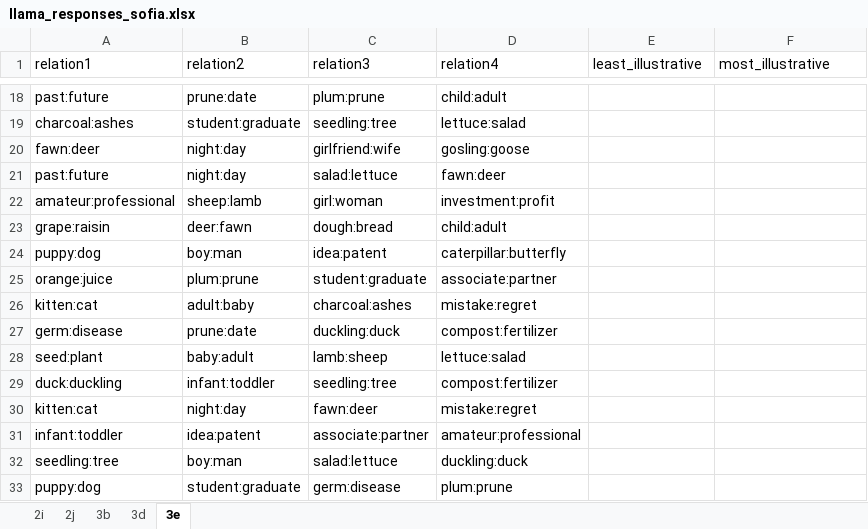
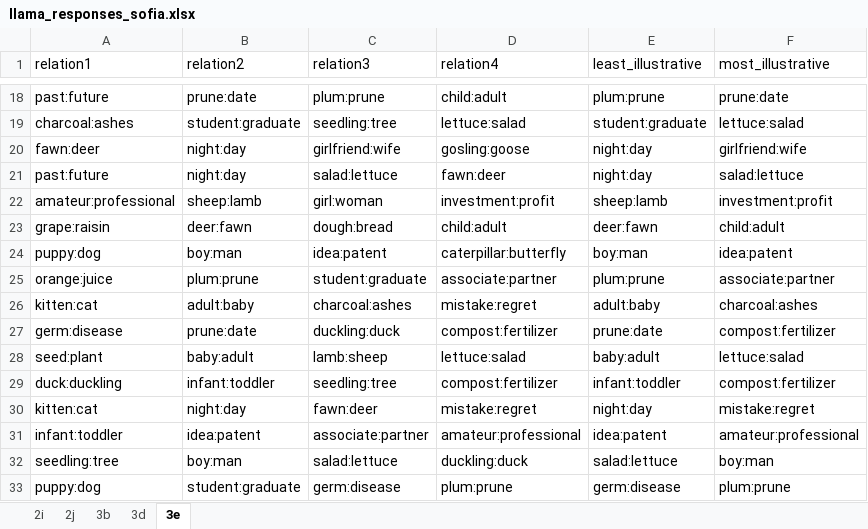
Before and after one commit to sofiapopetrogu/Llama2_Analogical_reasoning, an Excel workbook: Maxdiff-llama-answers/llama_responses_sofia.xlsx, sheet 3e, drawn as a sheet; only a part is shown, gaps mark what is left out; values as stored, in another font and other column widths than the file's, no borders; the diff covers the shown part only; the diff names each change by its address in the sheet, - before the commit and + after, or states it on an @@ line.

```diff
--- a/Maxdiff-llama-answers/llama_responses_sofia.xlsx (sheet 3e)
+++ b/Maxdiff-llama-answers/llama_responses_sofia.xlsx (sheet 3e)
-E18 (least_illustrative): (empty)
+E18 (least_illustrative): plum:prune
-F18 (most_illustrative): (empty)
+F18 (most_illustrative): prune:date
-E19 (least_illustrative): (empty)
+E19 (least_illustrative): student:graduate
-F19 (most_illustrative): (empty)
+F19 (most_illustrative): lettuce:salad
-E20:E21 (least_illustrative): (empty)
+E20:E21 (least_illustrative): night:day
-F20 (most_illustrative): (empty)
+F20 (most_illustrative): girlfriend:wife
-F21 (most_illustrative): (empty)
+F21 (most_illustrative): salad:lettuce
-E22 (least_illustrative): (empty)
+E22 (least_illustrative): sheep:lamb
-F22 (most_illustrative): (empty)
+F22 (most_illustrative): investment:profit
-E23 (least_illustrative): (empty)
+E23 (least_illustrative): deer:fawn
-F23 (most_illustrative): (empty)
+F23 (most_illustrative): child:adult
-E24 (least_illustrative): (empty)
+E24 (least_illustrative): boy:man
-F24 (most_illustrative): (empty)
+F24 (most_illustrative): idea:patent
-E25 (least_illustrative): (empty)
+E25 (least_illustrative): plum:prune
-F25 (most_illustrative): (empty)
+F25 (most_illustrative): associate:partner
-E26 (least_illustrative): (empty)
+E26 (least_illustrative): adult:baby
-F26 (most_illustrative): (empty)
+F26 (most_illustrative): charcoal:ashes
-E27 (least_illustrative): (empty)
+E27 (least_illustrative): prune:date
-F27 (most_illustrative): (empty)
+F27 (most_illustrative): compost:fertilizer
-E28 (least_illustrative): (empty)
+E28 (least_illustrative): baby:adult
-F28 (most_illustrative): (empty)
+F28 (most_illustrative): lettuce:salad
-E29 (least_illustrative): (empty)
+E29 (least_illustrative): infant:toddler
-F29 (most_illustrative): (empty)
+F29 (most_illustrative): compost:fertilizer
-E30 (least_illustrative): (empty)
+E30 (least_illustrative): night:day
-F30 (most_illustrative): (empty)
+F30 (most_illustrative): mistake:regret
-E31 (least_illustrative): (empty)
+E31 (least_illustrative): idea:patent
-F31 (most_illustrative): (empty)
+F31 (most_illustrative): amateur:professional
-E32 (least_illustrative): (empty)
+E32 (least_illustrative): salad:lettuce
-F32 (most_illustrative): (empty)
+F32 (most_illustrative): boy:man
-E33 (least_illustrative): (empty)
+E33 (least_illustrative): germ:disease
-F33 (most_illustrative): (empty)
+F33 (most_illustrative): plum:prune
```
Also changed, not shown: 154 edited cells elsewhere in this sheet, sheet 3d, 2 other files.
